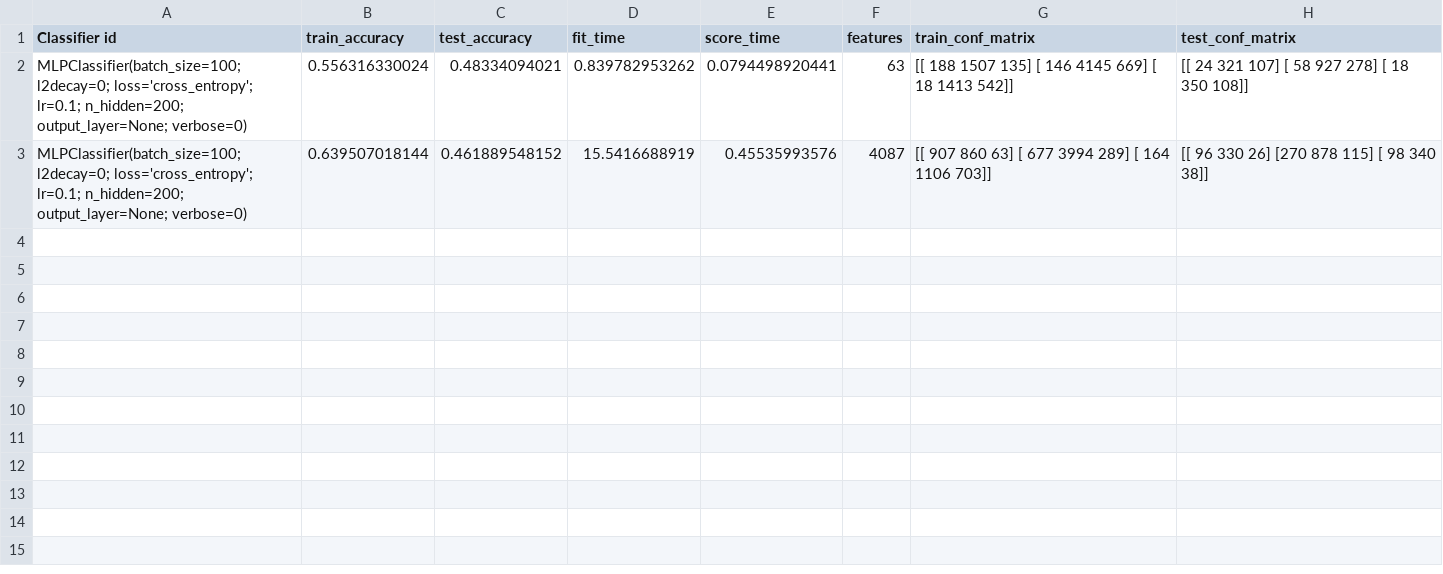
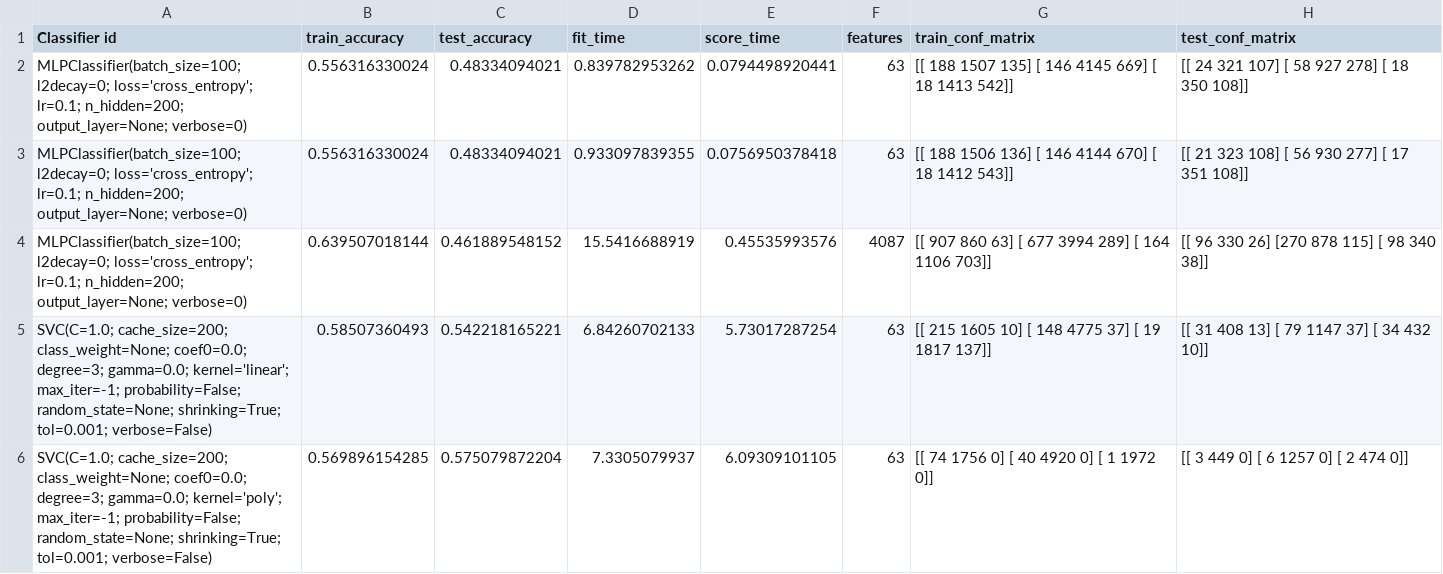
Before and after one commit to HarrieO/Natural-Language-Processing-1, a CSV file: results/classifier_results.csv, drawn as a sheet; the diff names each change by its address in the sheet, - before the commit and + after, or states it on an @@ line.

Commit message:
More results

```diff
--- a/results/classifier_results.csv
+++ b/results/classifier_results.csv
+row 3: MLPClassifier(batch_size=100; l2decay=0; loss='cross_entropy'; lr=0.1; n_hidden=200; output_layer=None; verbose=0) | 0.556316330024 | 0.48334094021 | 0.933097839355 | 0.0756950378418 | 63 | [[ 188 1506 136] [ 146 4144 670] [ 18 1412 543]] | [[ 21 323 108] [ 56 930 277] [ 17 351 108]]
+row 5: SVC(C=1.0; cache_size=200; class_weight=None; coef0=0.0; degree=3; gamma=0.0; kernel='linear'; max_iter=-1; probability=False; random_state=None; shrinking=True; tol=0.001; verbose=False) | 0.58507360493 | 0.542218165221 | 6.84260702133 | 5.73017287254 | 63 | [[ 215 1605 10] [ 148 4775 37] [ 19 1817 137]] | [[ 31 408 13] [ 79 1147 37] [ 34 432 10]]
+row 6: SVC(C=1.0; cache_size=200; class_weight=None; coef0=0.0; degree=3; gamma=0.0; kernel='poly'; max_iter=-1; probability=False; random_state=None; shrinking=True; tol=0.001; verbose=False) | 0.569896154285 | 0.575079872204 | 7.3305079937 | 6.09309101105 | 63 | [[ 74 1756 0] [ 40 4920 0] [ 1 1972 0]] | [[ 3 449 0] [ 6 1257 0] [ 2 474 0]]
```
